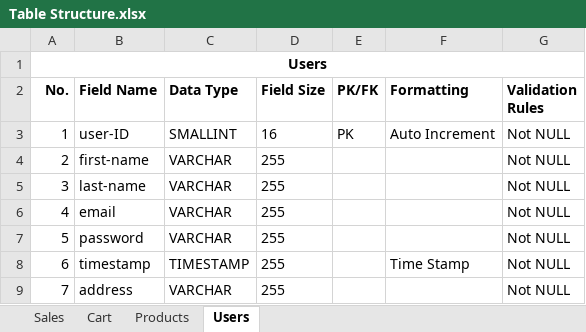
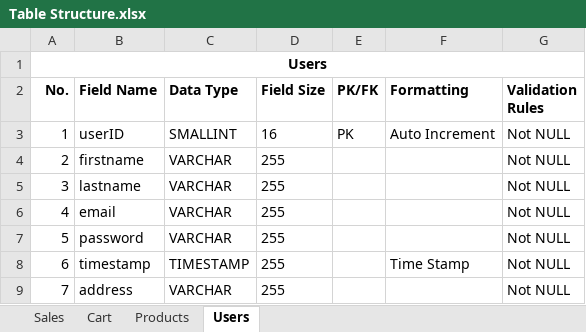
Before and after one commit to bitlii/O2YOU, an Excel workbook: database/Table Structure.xlsx, sheet Users, drawn as a sheet; values as stored, in another font and other column widths than the file's, no borders; the diff names each change by its address in the sheet, - before the commit and + after, or states it on an @@ line.

Commit message:
Commenting - Episode 1
Addition of comments in code for php and html.
Also made the password fields show astericks instead of plain text for security.

```diff
--- a/database/Table Structure.xlsx (sheet Users)
+++ b/database/Table Structure.xlsx (sheet Users)
-B3 (Field Name): user-ID
+B3 (Field Name): userID
-B4 (Field Name): first-name
+B4 (Field Name): firstname
-B5 (Field Name): last-name
+B5 (Field Name): lastname
```
Also changed, not shown: sheet Cart, sheet Products, sheet Sales, 4 other files.
